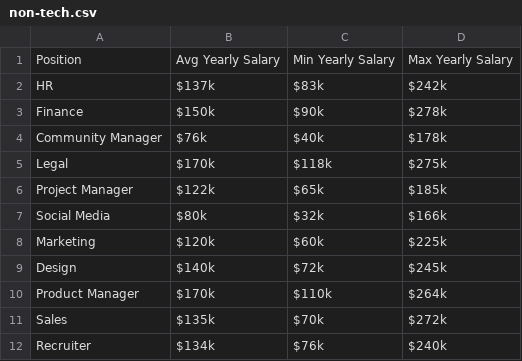
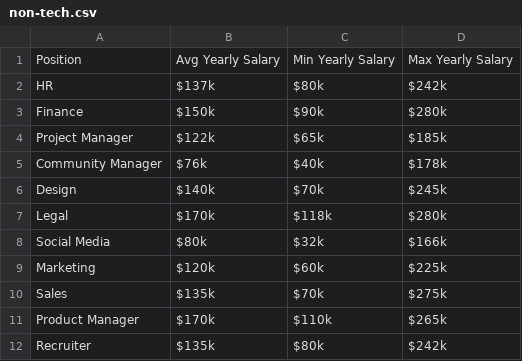
Before and after one commit to D3Portillo/uptop.dev, a CSV file: public/salaries/non-tech.csv, drawn as a sheet.

```diff
--- a/public/salaries/non-tech.csv
+++ b/public/salaries/non-tech.csv
@@ -1,12 +1,12 @@
 "Position","Avg Yearly Salary","Min Yearly Salary","Max Yearly Salary"
-"HR","$137k","$83k","$242k"
-"Finance","$150k","$90k","$278k"
+"HR","$137k","$80k","$242k"
+"Finance","$150k","$90k","$280k"
+"Project Manager","$122k","$65k","$185k"
 "Community Manager","$76k","$40k","$178k"
-"Legal","$170k","$118k","$275k"
-"Project Manager","$122k","$65k","$185k"
+"Design","$140k","$70k","$245k"
+"Legal","$170k","$118k","$280k"
 "Social Media","$80k","$32k","$166k"
 "Marketing","$120k","$60k","$225k"
-"Design","$140k","$72k","$245k"
-"Product Manager","$170k","$110k","$264k"
-"Sales","$135k","$70k","$272k"
-"Recruiter","$134k","$76k","$240k"
+"Sales","$135k","$70k","$275k"
+"Product Manager","$170k","$110k","$265k"
+"Recruiter","$135k","$80k","$242k"
```
Also changed, not shown: public/salaries/tech.csv, 3 other files.
